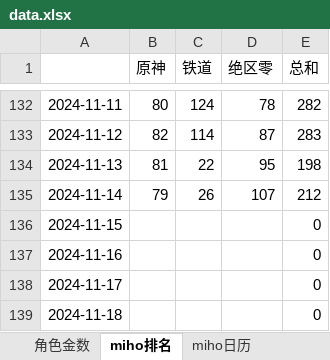
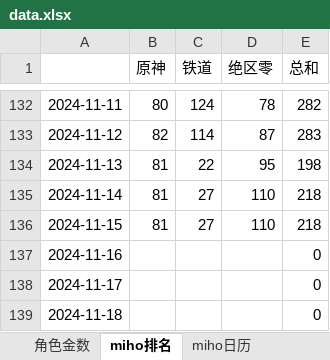
Before and after one commit to zq56745674/HSR_DATA_SERVER, an Excel workbook: doc/data.xlsx, sheet miho排名, drawn as a sheet; only a part is shown, gaps mark what is left out; values as stored, in another font and other column widths than the file's, no borders; charts and pictures not drawn; the diff names each change by its address in the sheet, - before the commit and + after, or states it on an @@ line.

```diff
--- a/doc/data.xlsx (sheet miho排名)
+++ b/doc/data.xlsx (sheet miho排名)
-B135 (原神): 79
+B135 (原神): 81
-C135 (铁道): 26
+C135 (铁道): 27
-D135 (绝区零): 107
+D135 (绝区零): 110
-E135 (总和): 212
+E135 (总和): 218
-B136 (原神): (empty)
+B136 (原神): 81
-C136 (铁道): (empty)
+C136 (铁道): 27
-D136 (绝区零): (empty)
+D136 (绝区零): 110
-E136 (总和): 0
+E136 (总和): 218
```
Also changed, not shown: sheet IOS畅销榜, charts or pictures.
